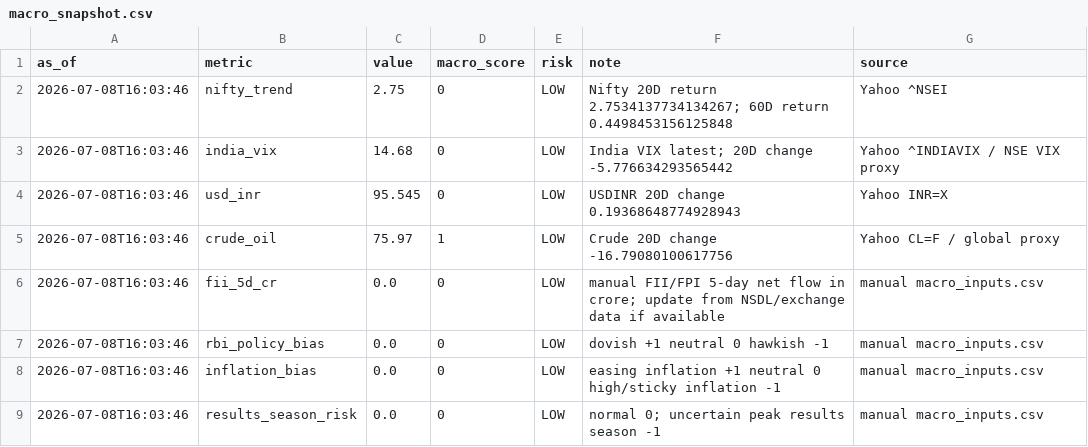
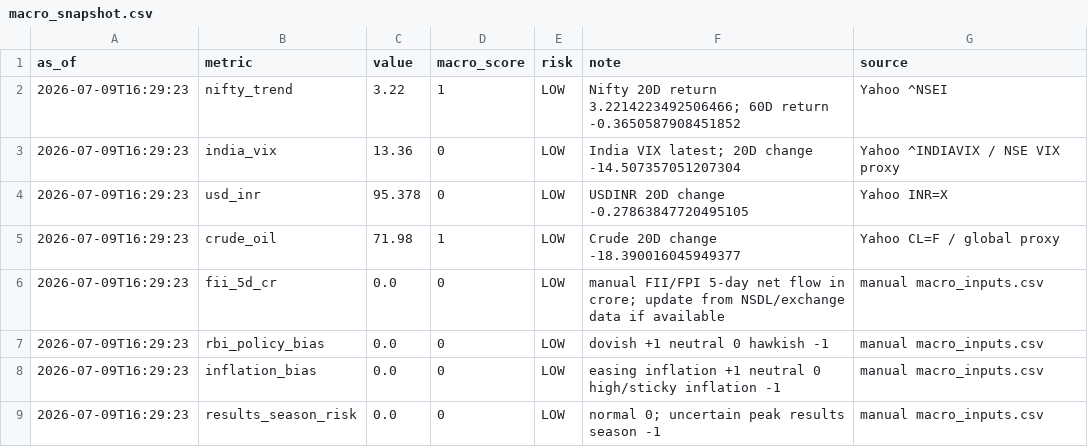
Before and after one commit to abhishekb1991/Swingtradingapp, a CSV file: macro_snapshot.csv, drawn as a sheet.

```diff
--- a/macro_snapshot.csv
+++ b/macro_snapshot.csv
@@ -1,9 +1,9 @@
 as_of,metric,value,macro_score,risk,note,source
-2026-07-08T16:03:46,nifty_trend,2.75,0,LOW,Nifty 20D return 2.7534137734134267; 60D return 0.4498453156125848,Yahoo ^NSEI
-2026-07-08T16:03:46,india_vix,14.68,0,LOW,India VIX latest; 20D change -5.776634293565442,Yahoo ^INDIAVIX / NSE VIX proxy
-2026-07-08T16:03:46,usd_inr,95.545,0,LOW,USDINR 20D change 0.19368648774928943,Yahoo INR=X
-2026-07-08T16:03:46,crude_oil,75.97,1,LOW,Crude 20D change -16.79080100617756,Yahoo CL=F / global proxy
-2026-07-08T16:03:46,fii_5d_cr,0.0,0,LOW,manual FII/FPI 5-day net flow in crore; update from NSDL/exchange data if available,manual macro_inputs.csv
-2026-07-08T16:03:46,rbi_policy_bias,0.0,0,LOW,dovish +1 neutral 0 hawkish -1,manual macro_inputs.csv
-2026-07-08T16:03:46,inflation_bias,0.0,0,LOW,easing inflation +1 neutral 0 high/sticky inflation -1,manual macro_inputs.csv
-2026-07-08T16:03:46,results_season_risk,0.0,0,LOW,normal 0; uncertain peak results season -1,manual macro_inputs.csv
+2026-07-09T16:29:23,nifty_trend,3.22,1,LOW,Nifty 20D return 3.2214223492506466; 60D return -0.3650587908451852,Yahoo ^NSEI
+2026-07-09T16:29:23,india_vix,13.36,0,LOW,India VIX latest; 20D change -14.507357051207304,Yahoo ^INDIAVIX / NSE VIX proxy
+2026-07-09T16:29:23,usd_inr,95.378,0,LOW,USDINR 20D change -0.27863847720495105,Yahoo INR=X
+2026-07-09T16:29:23,crude_oil,71.98,1,LOW,Crude 20D change -18.390016045949377,Yahoo CL=F / global proxy
+2026-07-09T16:29:23,fii_5d_cr,0.0,0,LOW,manual FII/FPI 5-day net flow in crore; update from NSDL/exchange data if available,manual macro_inputs.csv
+2026-07-09T16:29:23,rbi_policy_bias,0.0,0,LOW,dovish +1 neutral 0 hawkish -1,manual macro_inputs.csv
+2026-07-09T16:29:23,inflation_bias,0.0,0,LOW,easing inflation +1 neutral 0 high/sticky inflation -1,manual macro_inputs.csv
+2026-07-09T16:29:23,results_season_risk,0.0,0,LOW,normal 0; uncertain peak results season -1,manual macro_inputs.csv
```
Also changed, not shown: sector_snapshot.csv, 4 other files.
